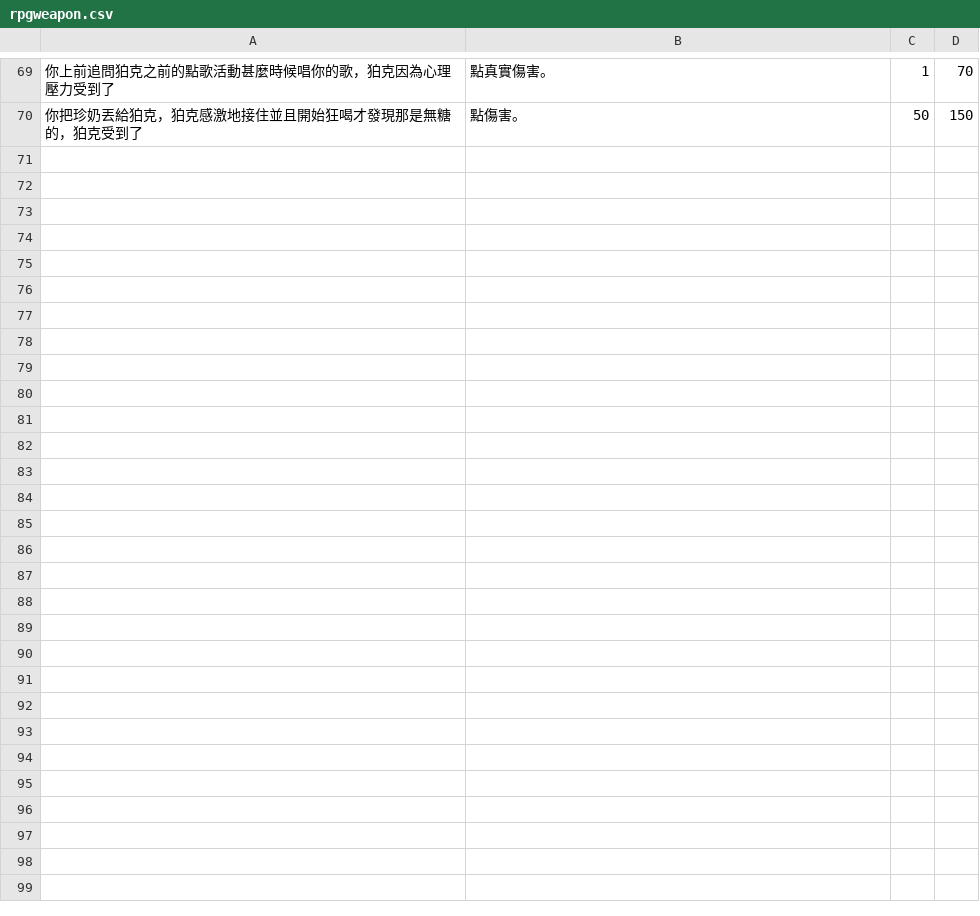
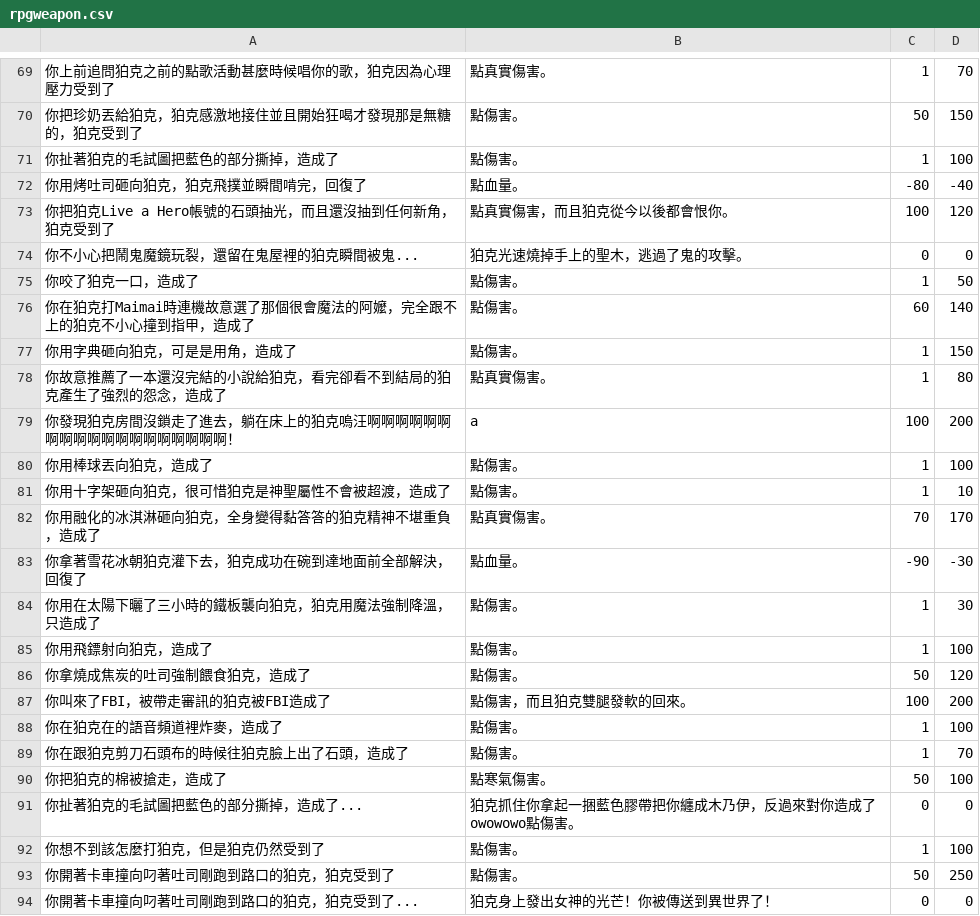
Before and after one commit to KomarouTheWolf/KomarouBot, a CSV file: csvfile/rpgweapon.csv, drawn as a sheet; only a part is shown, gaps mark what is left out.

```diff
--- a/csvfile/rpgweapon.csv
+++ b/csvfile/rpgweapon.csv
@@ -70 +70,25 @@
 你把珍奶丟給狛克，狛克感激地接住並且開始狂喝才發現那是無糖的，狛克受到了,點傷害。,50,150
+你扯著狛克的毛試圖把藍色的部分撕掉，造成了,點傷害。,1,100
+你用烤吐司砸向狛克，狛克飛撲並瞬間啃完，回復了,點血量。,-80,-40
+你把狛克Live a Hero帳號的石頭抽光，而且還沒抽到任何新角，狛克受到了,點真實傷害，而且狛克從今以後都會恨你。,100,120
+你不小心把鬧鬼魔鏡玩裂，還留在鬼屋裡的狛克瞬間被鬼...,狛克光速燒掉手上的聖木，逃過了鬼的攻擊。,0,0
+你咬了狛克一口，造成了,點傷害。,1,50
+你在狛克打Maimai時連機故意選了那個很會魔法的阿嬤，完全跟不上的狛克不小心撞到指甲，造成了,點傷害。,60,140
+你用字典砸向狛克，可是是用角，造成了,點傷害。,1,150
+你故意推薦了一本還沒完結的小說給狛克，看完卻看不到結局的狛克產生了強烈的怨念，造成了,點真實傷害。,1,80
+你發現狛克房間沒鎖走了進去，躺在床上的狛克嗚汪啊啊啊啊啊啊啊啊啊啊啊啊啊啊啊啊啊啊啊！,a,100,200
+你用棒球丟向狛克，造成了,點傷害。,1,100
+你用十字架砸向狛克，很可惜狛克是神聖屬性不會被超渡，造成了,點傷害。,1,10
+你用融化的冰淇淋砸向狛克，全身變得黏答答的狛克精神不堪重負，造成了,點真實傷害。,70,170
+你拿著雪花冰朝狛克灌下去，狛克成功在碗到達地面前全部解決，回復了,點血量。,-90,-30
+你用在太陽下曬了三小時的鐵板襲向狛克，狛克用魔法強制降溫，只造成了,點傷害。,1,30
+你用飛鏢射向狛克，造成了,點傷害。,1,100
+你拿燒成焦炭的吐司強制餵食狛克，造成了,點傷害。,50,120
+你叫來了FBI，被帶走審訊的狛克被FBI造成了,點傷害，而且狛克雙腿發軟的回來。,100,200
+你在狛克在的語音頻道裡炸麥，造成了,點傷害。,1,100
+你在跟狛克剪刀石頭布的時候往狛克臉上出了石頭，造成了,點傷害。,1,70
+你把狛克的棉被搶走，造成了,點寒氣傷害。,50,100
+你扯著狛克的毛試圖把藍色的部分撕掉，造成了...,狛克抓住你拿起一捆藍色膠帶把你纏成木乃伊，反過來對你造成了owowowo點傷害。,0,0
+你想不到該怎麼打狛克，但是狛克仍然受到了,點傷害。,1,100
+你開著卡車撞向叼著吐司剛跑到路口的狛克，狛克受到了,點傷害。,50,250
+你開著卡車撞向叼著吐司剛跑到路口的狛克，狛克受到了...,狛克身上發出女神的光芒！你被傳送到異世界了！,0,0
```
Also changed, not shown: csvfile/killed.csv, csvfile/tips.csv, 14 other files.
